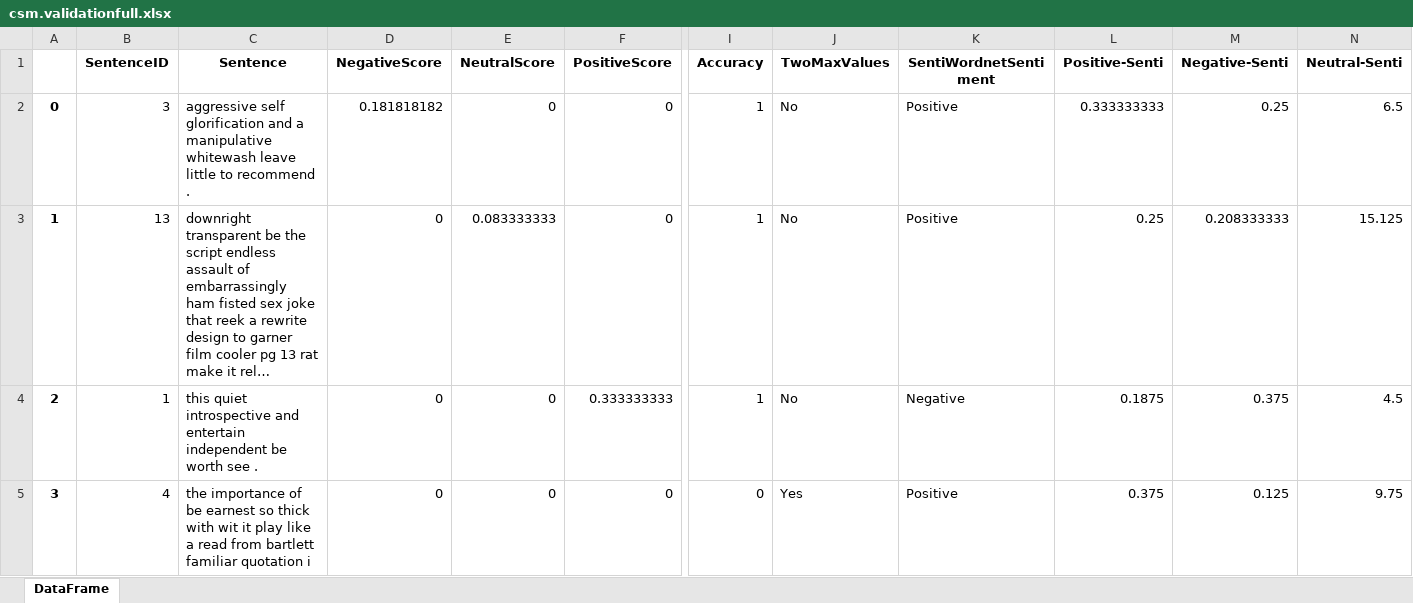
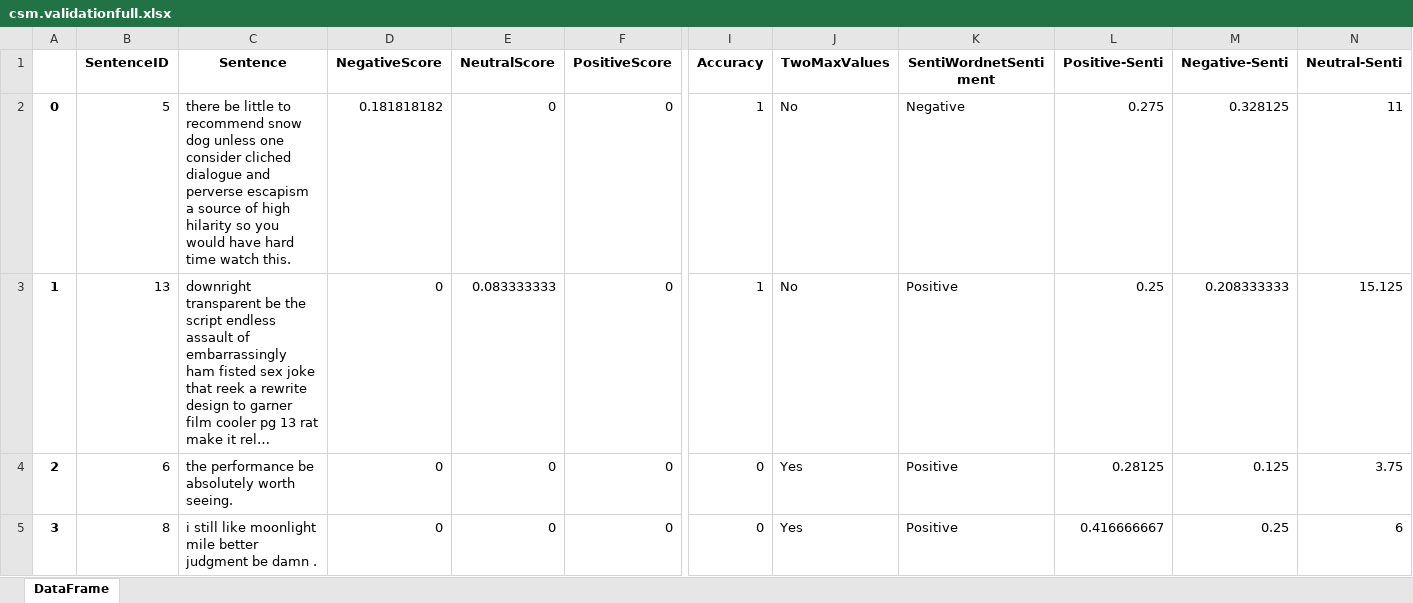
Before and after one commit to bonsonsm/Project_GraphMining, an Excel workbook: data/intermediate/cs_w1_10/csm.validationfull.xlsx, sheet DataFrame, drawn as a sheet; only a part is shown, gaps mark what is left out; long unchanged cells end in …; values as stored, in another font and other column widths than the file's, no borders; the diff names each change by its address in the sheet, - before the commit and + after, or states it on an @@ line.

```diff
--- a/data/intermediate/cs_w1_10/csm.validationfull.xlsx (sheet DataFrame)
+++ b/data/intermediate/cs_w1_10/csm.validationfull.xlsx (sheet DataFrame)
-B2 (SentenceID): 3
+B2 (SentenceID): 5
-C2 (Sentence): aggressive self glorification and a manipulative whitewash leave little to recommend .
+C2 (Sentence): there be little to recommend snow dog unless one consider cliched dialogue and perverse escapism a source of high hilarity so you would have hard time watch this.
-K2 (SentiWordnetSentiment): Positive
+K2 (SentiWordnetSentiment): Negative
-L2 (Positive-Senti): 0.333333333
+L2 (Positive-Senti): 0.275
-M2 (Negative-Senti): 0.25
+M2 (Negative-Senti): 0.328125
-N2 (Neutral-Senti): 6.5
+N2 (Neutral-Senti): 11
-B4 (SentenceID): 1
+B4 (SentenceID): 6
-C4 (Sentence): this quiet introspective and entertain independent be worth see .
+C4 (Sentence): the performance be absolutely worth seeing.
-F4 (PositiveScore): 0.333333333
+F4 (PositiveScore): 0
-I4 (Accuracy): 1
+I4 (Accuracy): 0
-J4 (TwoMaxValues): No
+J4 (TwoMaxValues): Yes
-K4 (SentiWordnetSentiment): Negative
+K4 (SentiWordnetSentiment): Positive
-L4 (Positive-Senti): 0.1875
+L4 (Positive-Senti): 0.28125
-M4 (Negative-Senti): 0.375
+M4 (Negative-Senti): 0.125
-N4 (Neutral-Senti): 4.5
+N4 (Neutral-Senti): 3.75
-B5 (SentenceID): 4
+B5 (SentenceID): 8
-C5 (Sentence): the importance of be earnest so thick with wit it play like a read from bartlett familiar quotation i
+C5 (Sentence): i still like moonlight mile better judgment be damn .
-L5 (Positive-Senti): 0.375
+L5 (Positive-Senti): 0.416666667
-M5 (Negative-Senti): 0.125
+M5 (Negative-Senti): 0.25
-N5 (Neutral-Senti): 9.75
+N5 (Neutral-Senti): 6
```
Also changed, not shown: data/intermediate/cs_w1_10/Test Probabilities.xlsx, data/intermediate/cs_w1_10/csm.test.xlsx, 24 other files.
